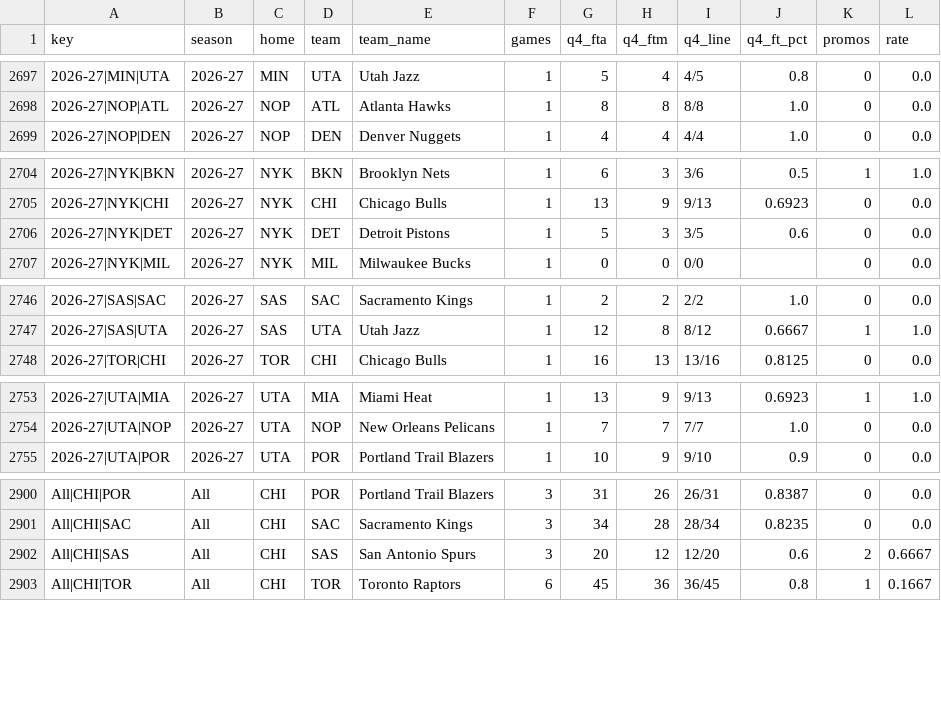
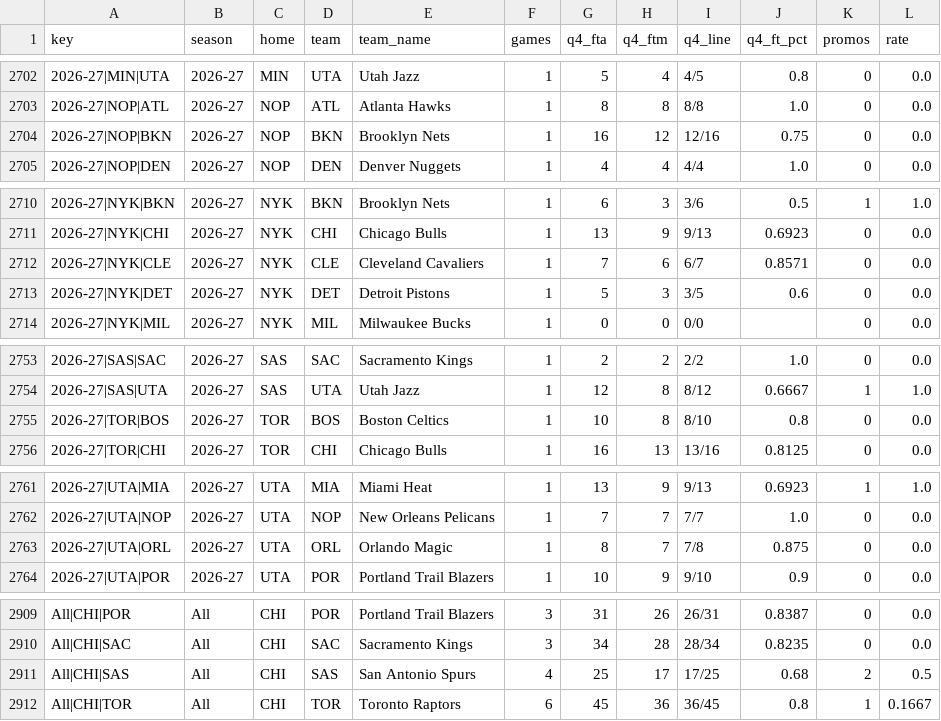
Before and after one commit to vchen007/vchen007.github.io, a CSV file: nba-ft-promo/data/summary_matchups.csv, drawn as a sheet; only a part is shown, gaps mark what is left out; the diff covers the shown part only.

```diff
--- a/nba-ft-promo/data/summary_matchups.csv
+++ b/nba-ft-promo/data/summary_matchups.csv
@@ -2698,2 +2703,3 @@ key,season,home,team,team_name,games,q4_fta,q4_ftm,q4_line,q4_ft_pct,promos,rate
 2026-27|NOP|ATL,2026-27,NOP,ATL,Atlanta Hawks,1,8,8,8/8,1.0,0,0.0
+2026-27|NOP|BKN,2026-27,NOP,BKN,Brooklyn Nets,1,16,12,12/16,0.75,0,0.0
 2026-27|NOP|DEN,2026-27,NOP,DEN,Denver Nuggets,1,4,4,4/4,1.0,0,0.0
@@ -2705,2 +2711,3 @@ key,season,home,team,team_name,games,q4_fta,q4_ftm,q4_line,q4_ft_pct,promos,rate
 2026-27|NYK|CHI,2026-27,NYK,CHI,Chicago Bulls,1,13,9,9/13,0.6923,0,0.0
+2026-27|NYK|CLE,2026-27,NYK,CLE,Cleveland Cavaliers,1,7,6,6/7,0.8571,0,0.0
 2026-27|NYK|DET,2026-27,NYK,DET,Detroit Pistons,1,5,3,3/5,0.6,0,0.0
@@ -2747,2 +2754,3 @@ key,season,home,team,team_name,games,q4_fta,q4_ftm,q4_line,q4_ft_pct,promos,rate
 2026-27|SAS|UTA,2026-27,SAS,UTA,Utah Jazz,1,12,8,8/12,0.6667,1,1.0
+2026-27|TOR|BOS,2026-27,TOR,BOS,Boston Celtics,1,10,8,8/10,0.8,0,0.0
 2026-27|TOR|CHI,2026-27,TOR,CHI,Chicago Bulls,1,16,13,13/16,0.8125,0,0.0
@@ -2754,2 +2762,3 @@ key,season,home,team,team_name,games,q4_fta,q4_ftm,q4_line,q4_ft_pct,promos,rate
 2026-27|UTA|NOP,2026-27,UTA,NOP,New Orleans Pelicans,1,7,7,7/7,1.0,0,0.0
+2026-27|UTA|ORL,2026-27,UTA,ORL,Orlando Magic,1,8,7,7/8,0.875,0,0.0
 2026-27|UTA|POR,2026-27,UTA,POR,Portland Trail Blazers,1,10,9,9/10,0.9,0,0.0
@@ -2901,3 +2910,3 @@ All|CHI|POR,All,CHI,POR,Portland Trail Blazers,3,31,26,26/31,0.8387,0,0.0
 All|CHI|SAC,All,CHI,SAC,Sacramento Kings,3,34,28,28/34,0.8235,0,0.0
-All|CHI|SAS,All,CHI,SAS,San Antonio Spurs,3,20,12,12/20,0.6,2,0.6667
+All|CHI|SAS,All,CHI,SAS,San Antonio Spurs,4,25,17,17/25,0.68,2,0.5
 All|CHI|TOR,All,CHI,TOR,Toronto Raptors,6,45,36,36/45,0.8,1,0.1667
```
Also changed, not shown: 5 added rows and 56 edited cells elsewhere in this file, nba-ft-promo/data/games.csv, nba-ft-promo/data/player_seasons.csv, 15 other files.
